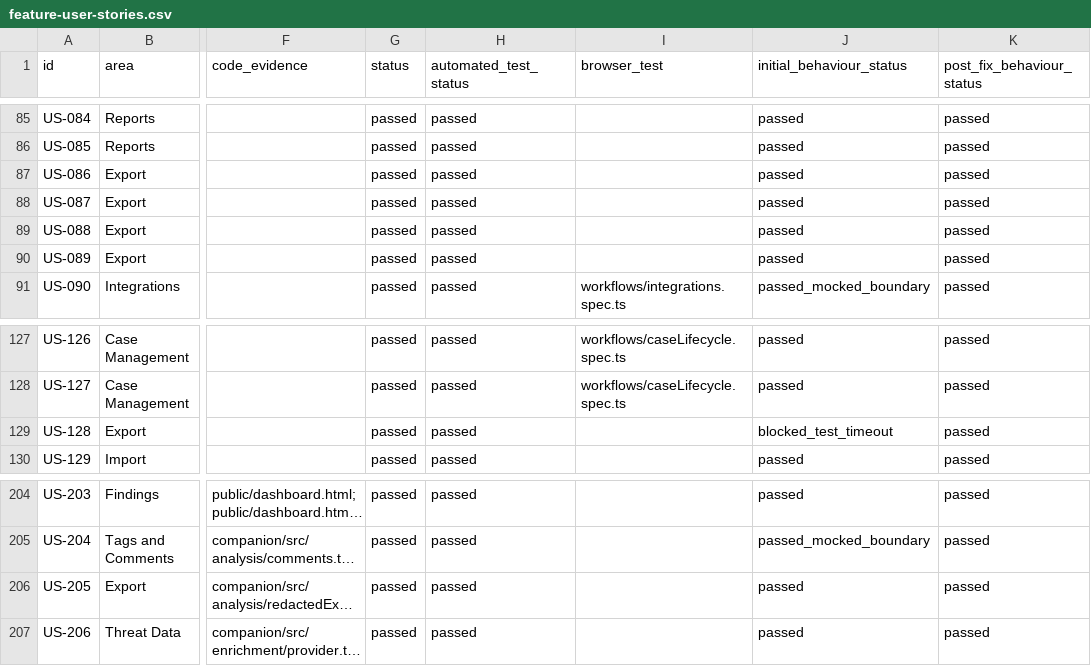
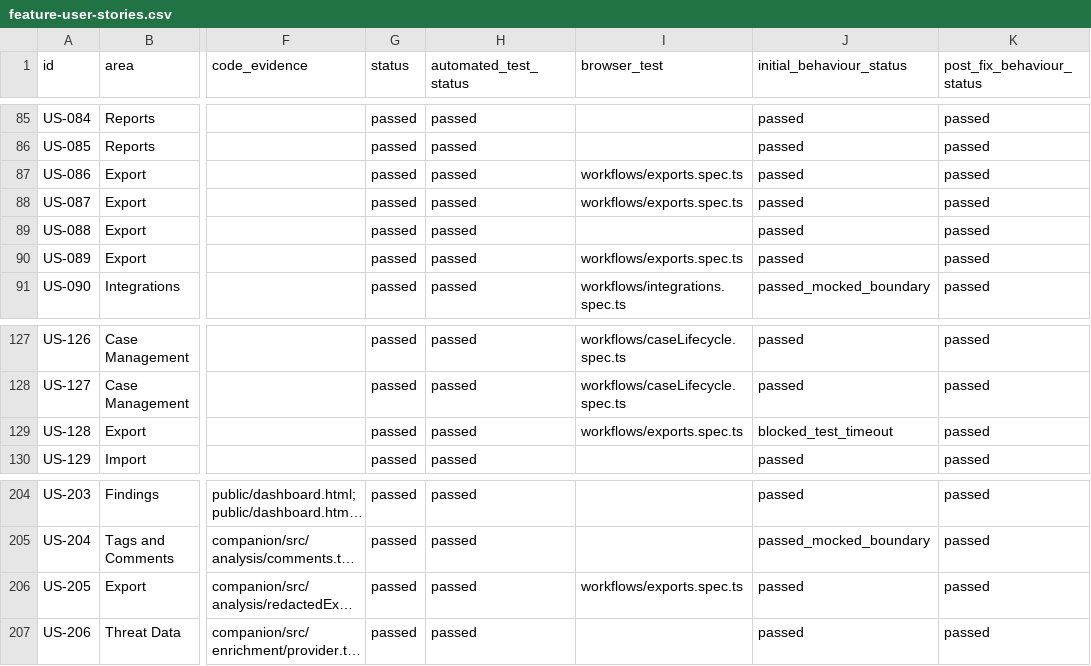
Before and after one commit to hasamba/DFIR-Companion, a CSV file: feature-user-stories.csv, drawn as a sheet; only a part is shown, gaps mark what is left out; long unchanged cells end in …; the diff names each change by its address in the sheet, - before the commit and + after, or states it on an @@ line.

```diff
--- a/feature-user-stories.csv
+++ b/feature-user-stories.csv
-I87:I88 (browser_test): (empty)
+I87:I88 (browser_test): workflows/exports.spec.ts
-I90 (browser_test): (empty)
+I90 (browser_test): workflows/exports.spec.ts
-I129 (browser_test): (empty)
+I129 (browser_test): workflows/exports.spec.ts
-I206 (browser_test): (empty)
+I206 (browser_test): workflows/exports.spec.ts
```
Also changed, not shown: 1 other file.
